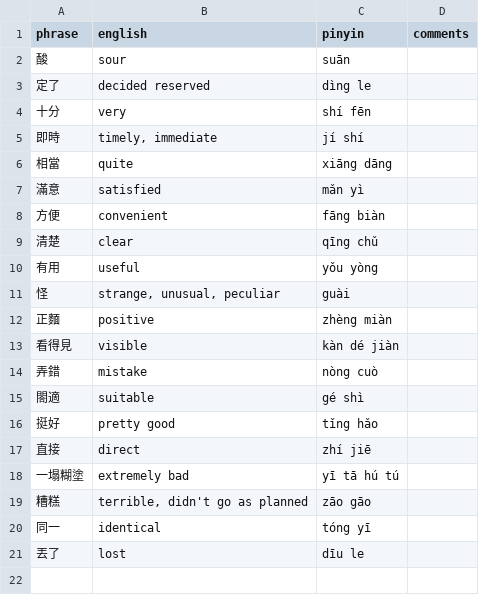
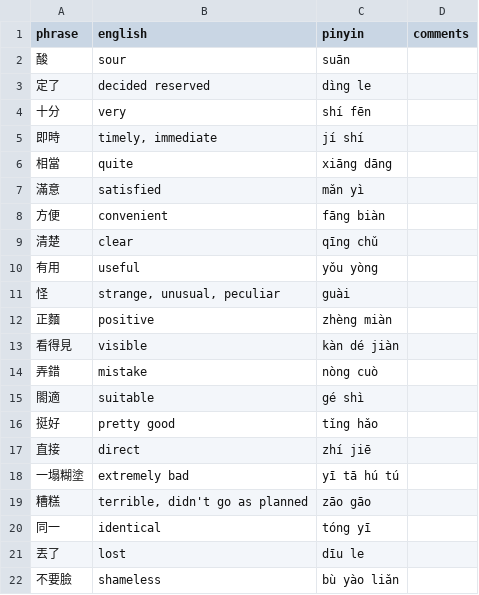
Before and after one commit to pjflanagan/char-pinyin-juying, a CSV file: data/flashcards/adjectives/adjectives-3.csv, drawn as a sheet.

```diff
--- a/data/flashcards/adjectives/adjectives-3.csv
+++ b/data/flashcards/adjectives/adjectives-3.csv
@@ -21 +21,2 @@ phrase,english,pinyin,comments
 丟了,lost,dīu le,
+不要臉,shameless,bù yào liǎn,
```
Also changed, not shown: 8 other files.
